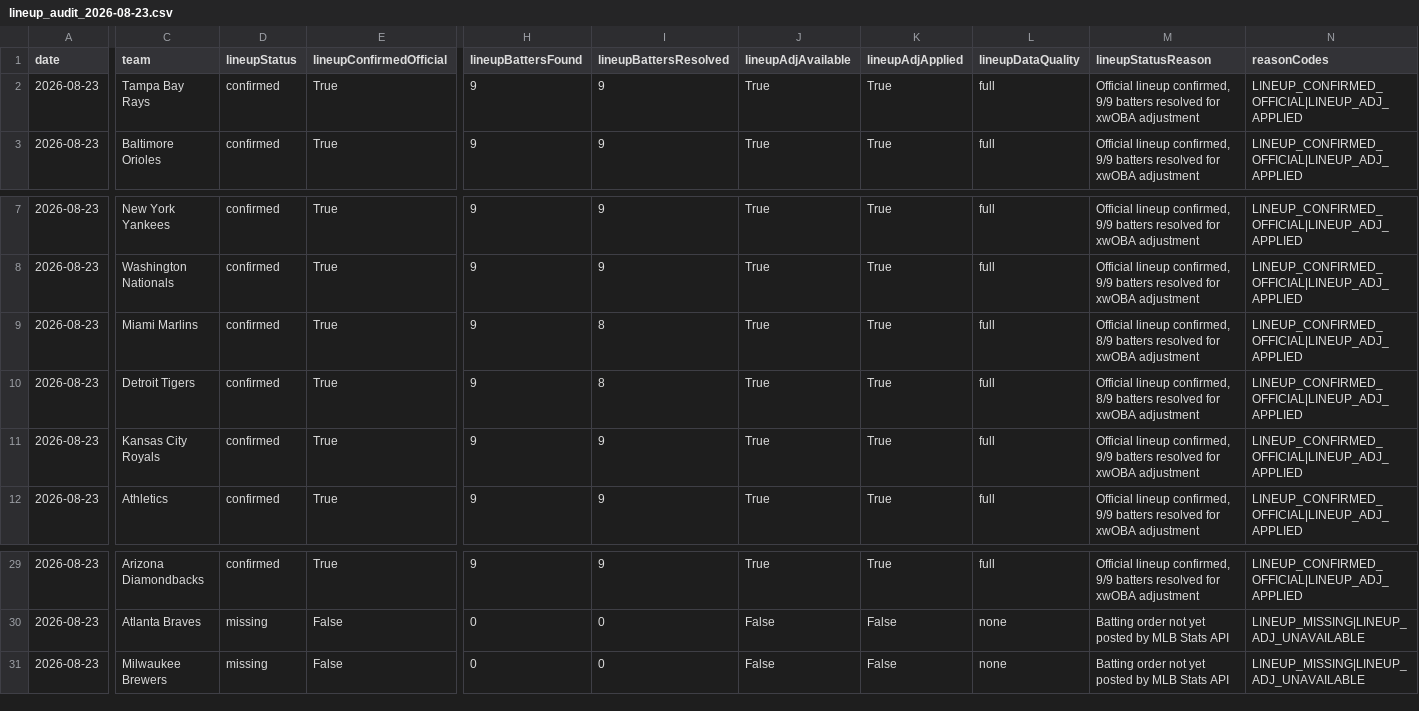
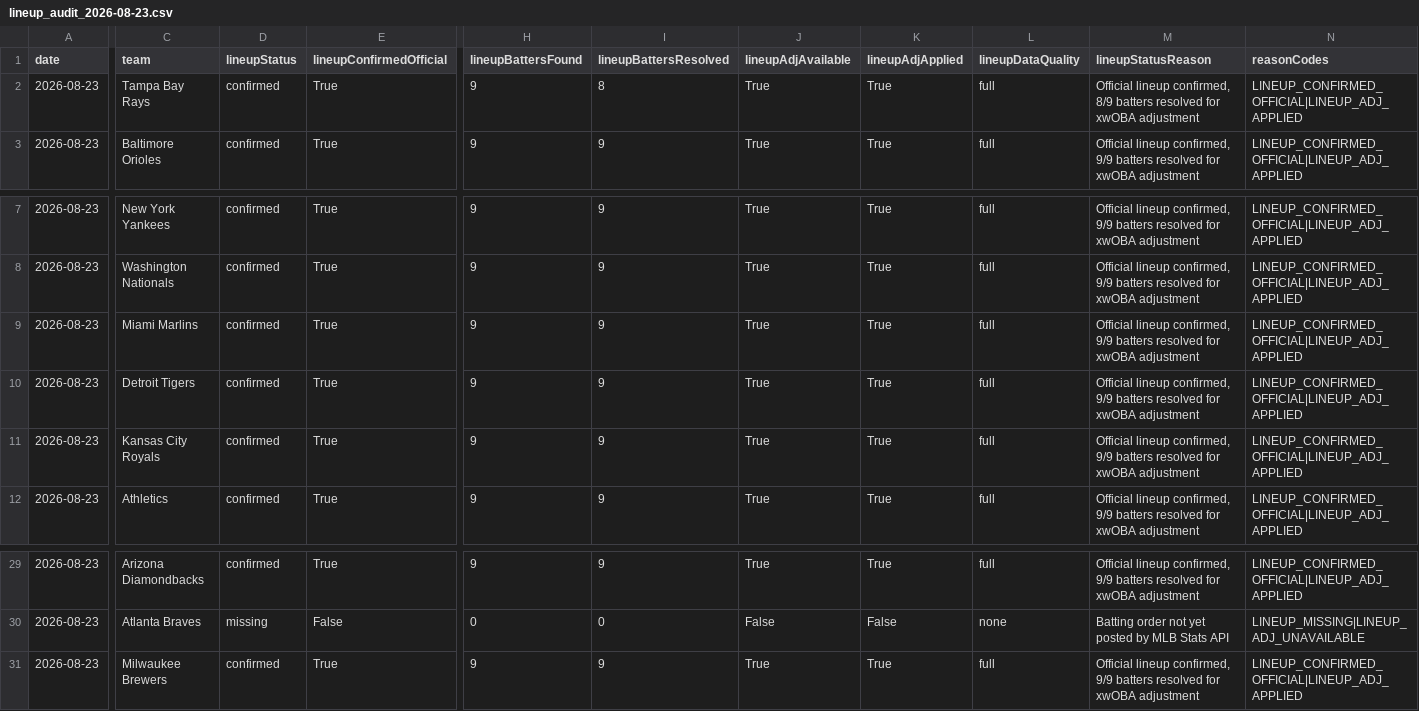
Before and after one commit to chmoses98/edge-finder-api, a CSV file: data/lineup_audit_2026-08-23.csv, drawn as a sheet; only a part is shown, gaps mark what is left out; the diff names each change by its address in the sheet, - before the commit and + after, or states it on an @@ line.

```diff
--- a/data/lineup_audit_2026-08-23.csv
+++ b/data/lineup_audit_2026-08-23.csv
-I2 (lineupBattersResolved): 9
+I2 (lineupBattersResolved): 8
-M2 (lineupStatusReason): …lineup confirmed, 9/9 batters resolved…
+M2 (lineupStatusReason): …lineup confirmed, 8/9 batters resolved…
-I9:I10 (lineupBattersResolved): 8
+I9:I10 (lineupBattersResolved): 9
-M9:M10 (lineupStatusReason): …lineup confirmed, 8/9 batters resolved…
+M9:M10 (lineupStatusReason): …lineup confirmed, 9/9 batters resolved…
-D31 (lineupStatus): missing
+D31 (lineupStatus): confirmed
-E31 (lineupConfirmedOfficial): False
+E31 (lineupConfirmedOfficial): True
-H31 (lineupBattersFound): 0
+H31 (lineupBattersFound): 9
-I31 (lineupBattersResolved): 0
+I31 (lineupBattersResolved): 9
-J31 (lineupAdjAvailable): False
+J31 (lineupAdjAvailable): True
-K31 (lineupAdjApplied): False
+K31 (lineupAdjApplied): True
-L31 (lineupDataQuality): none
+L31 (lineupDataQuality): full
-M31 (lineupStatusReason): Batting order not yet posted by MLB Stats API
+M31 (lineupStatusReason): Official lineup confirmed, 9/9 batters resolved for xwOBA adjustment
-N31 (reasonCodes): LINEUP_MISSING|LINEUP_ADJ_UNAVAILABLE
+N31 (reasonCodes): LINEUP_CONFIRMED_OFFICIAL|LINEUP_ADJ_APPLIED
```
Also changed, not shown: data/f5_audit_2026-08-23.csv, 25 other files.
